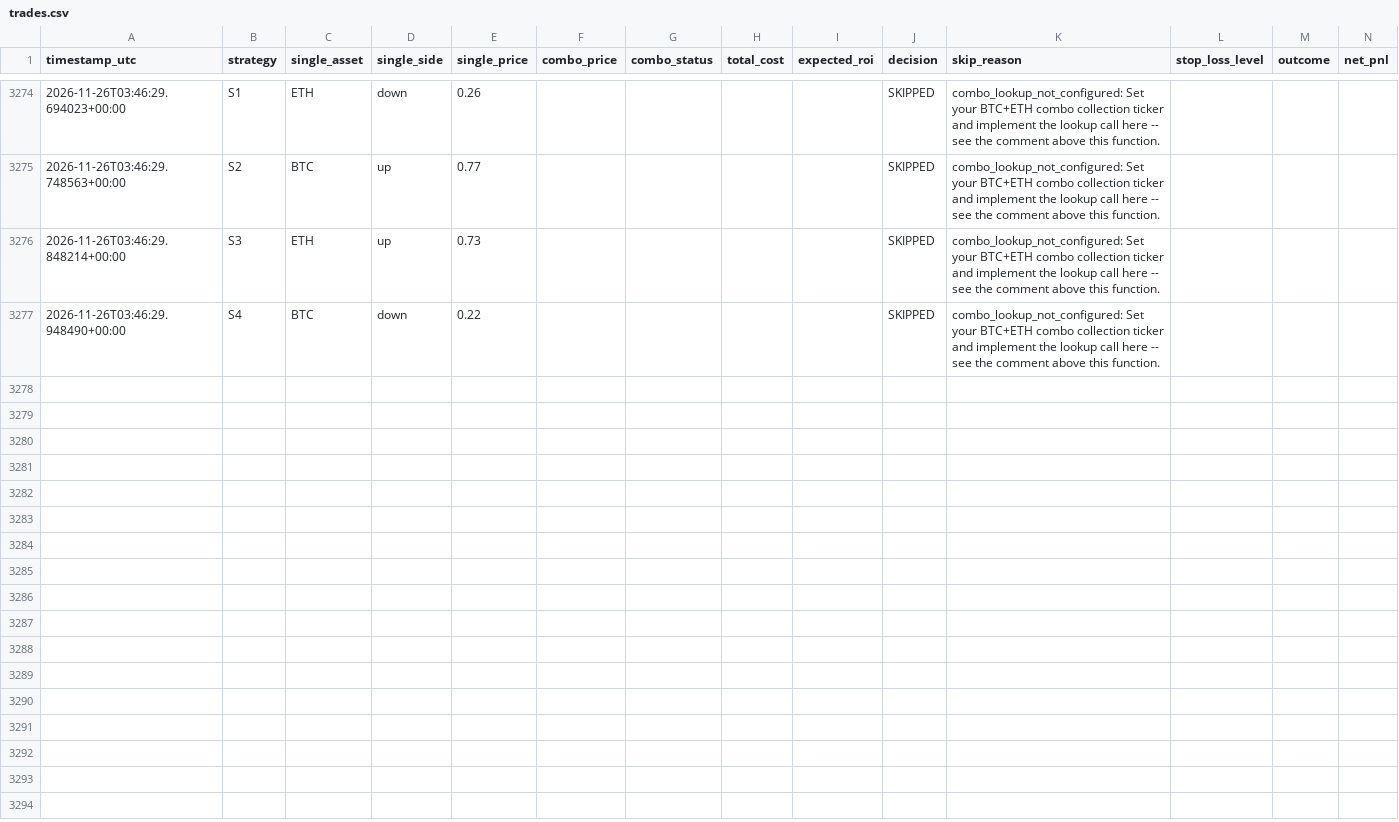
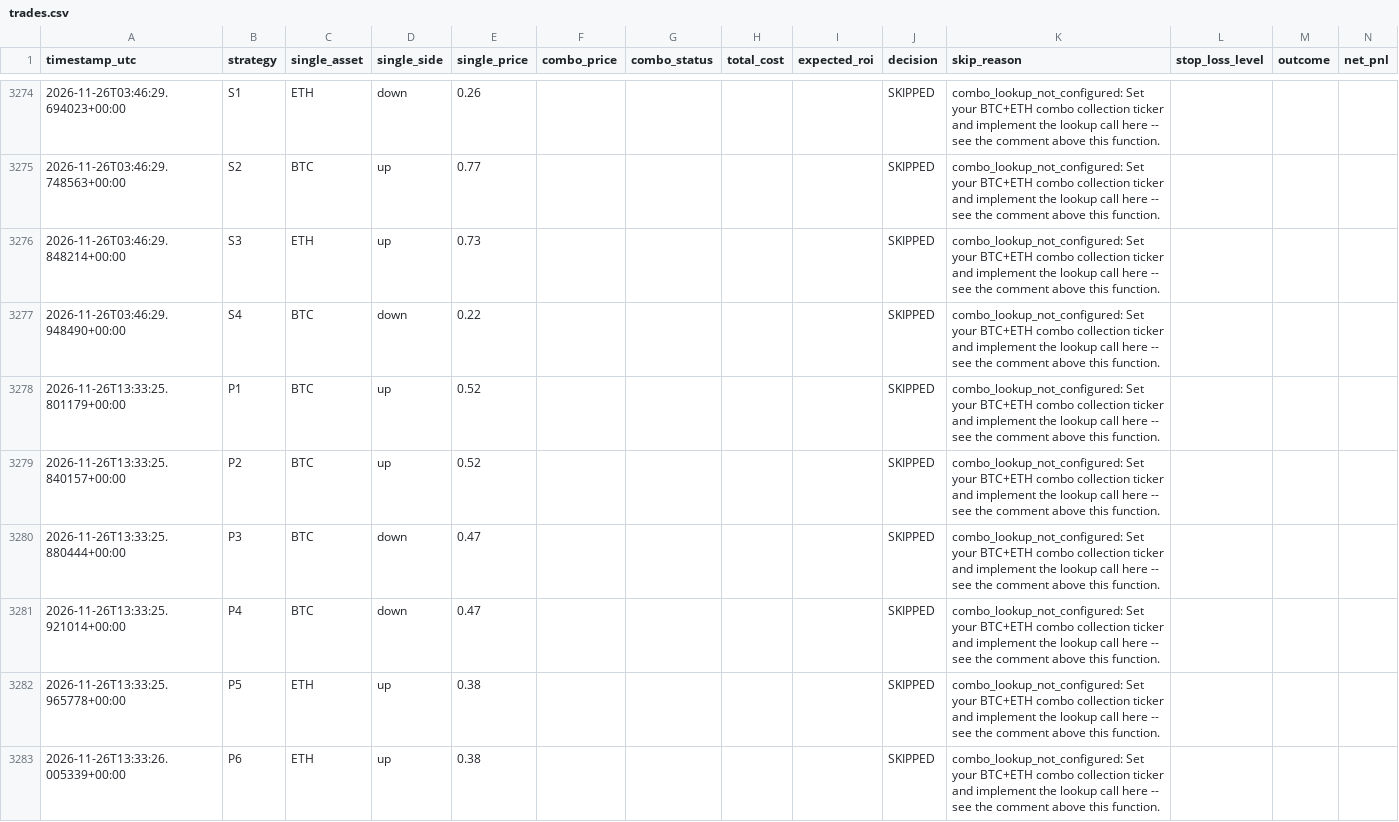
Before and after one commit to Prinxe-crypto/COMBO-K, a CSV file: logs/trades.csv, drawn as a sheet; only a part is shown, gaps mark what is left out; the diff covers the shown part only; the diff names each change by its address in the sheet, - before the commit and + after, or states it on an @@ line.

```diff
--- a/logs/trades.csv
+++ b/logs/trades.csv
+row 3278: 2026-11-26T13:33:25.801179+00:00 | P1 | BTC | up | 0.52 |  |  |  |  | SKIPPED | combo_lookup_not_configured: Set your BTC+ETH combo collection ticker and implement the lookup call here -- see the comment above this function.
+row 3279: 2026-11-26T13:33:25.840157+00:00 | P2 | BTC | up | 0.52 |  |  |  |  | SKIPPED | combo_lookup_not_configured: Set your BTC+ETH combo collection ticker and implement the lookup call here -- see the comment above this function.
+row 3280: 2026-11-26T13:33:25.880444+00:00 | P3 | BTC | down | 0.47 |  |  |  |  | SKIPPED | combo_lookup_not_configured: Set your BTC+ETH combo collection ticker and implement the lookup call here -- see the comment above this function.
+row 3281: 2026-11-26T13:33:25.921014+00:00 | P4 | BTC | down | 0.47 |  |  |  |  | SKIPPED | combo_lookup_not_configured: Set your BTC+ETH combo collection ticker and implement the lookup call here -- see the comment above this function.
+row 3282: 2026-11-26T13:33:25.965778+00:00 | P5 | ETH | up | 0.38 |  |  |  |  | SKIPPED | combo_lookup_not_configured: Set your BTC+ETH combo collection ticker and implement the lookup call here -- see the comment above this function.
+row 3283: 2026-11-26T13:33:26.005339+00:00 | P6 | ETH | up | 0.38 |  |  |  |  | SKIPPED | combo_lookup_not_configured: Set your BTC+ETH combo collection ticker and implement the lookup call here -- see the comment above this function.
```
Also changed, not shown: 6 added rows elsewhere in this file, 1 other file.
